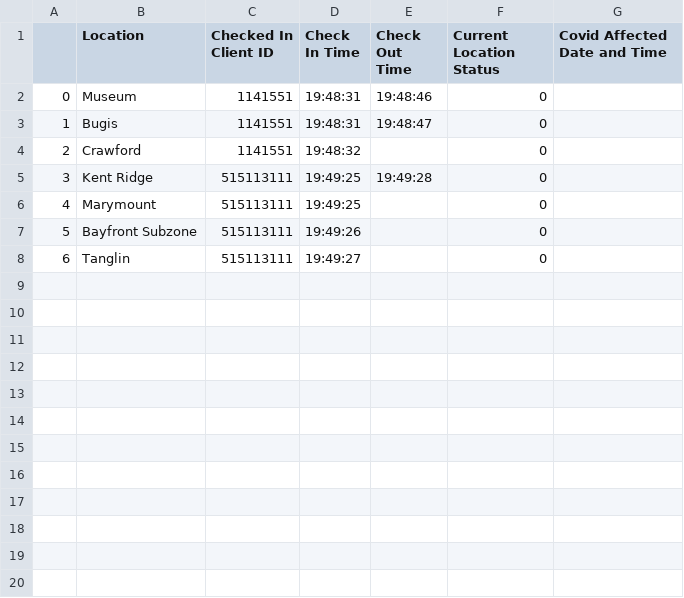
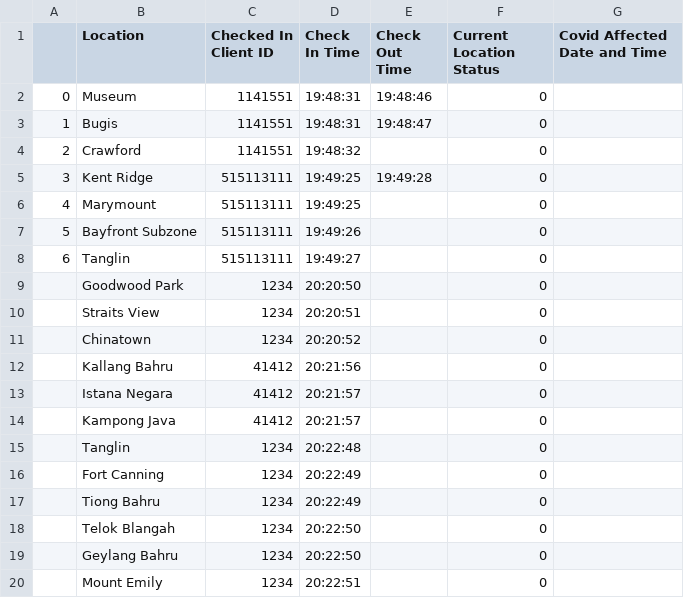
Before and after one commit to josh-huang/CSC3004-Lab, a CSV file: SafeEntry/server_file/location_info.csv, drawn as a sheet.

```diff
--- a/SafeEntry/server_file/location_info.csv
+++ b/SafeEntry/server_file/location_info.csv
@@ -8 +8,13 @@
 6,Tanglin,515113111,19:49:27,,0,
+,Goodwood Park,1234,20:20:50,,0,
+,Straits View,1234,20:20:51,,0,
+,Chinatown,1234,20:20:52,,0,
+,Kallang Bahru,41412,20:21:56,,0,
+,Istana Negara,41412,20:21:57,,0,
+,Kampong Java,41412,20:21:57,,0,
+,Tanglin,1234,20:22:48,,0,
+,Fort Canning,1234,20:22:49,,0,
+,Tiong Bahru,1234,20:22:49,,0,
+,Telok Blangah,1234,20:22:50,,0,
+,Geylang Bahru,1234,20:22:50,,0,
+,Mount Emily,1234,20:22:51,,0,
```
Also changed, not shown: SafeEntry/client_file/William.csv, SafeEntry/server_file/client_info.csv, 6 other files.
